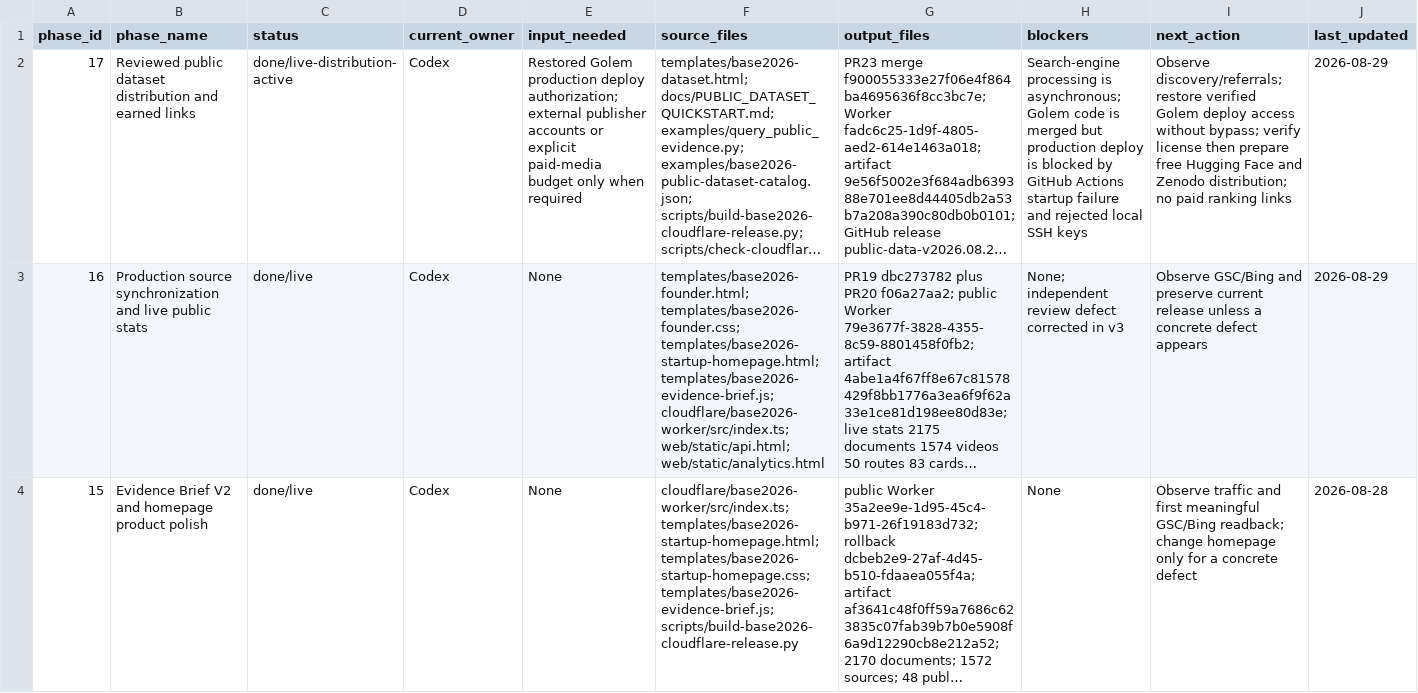
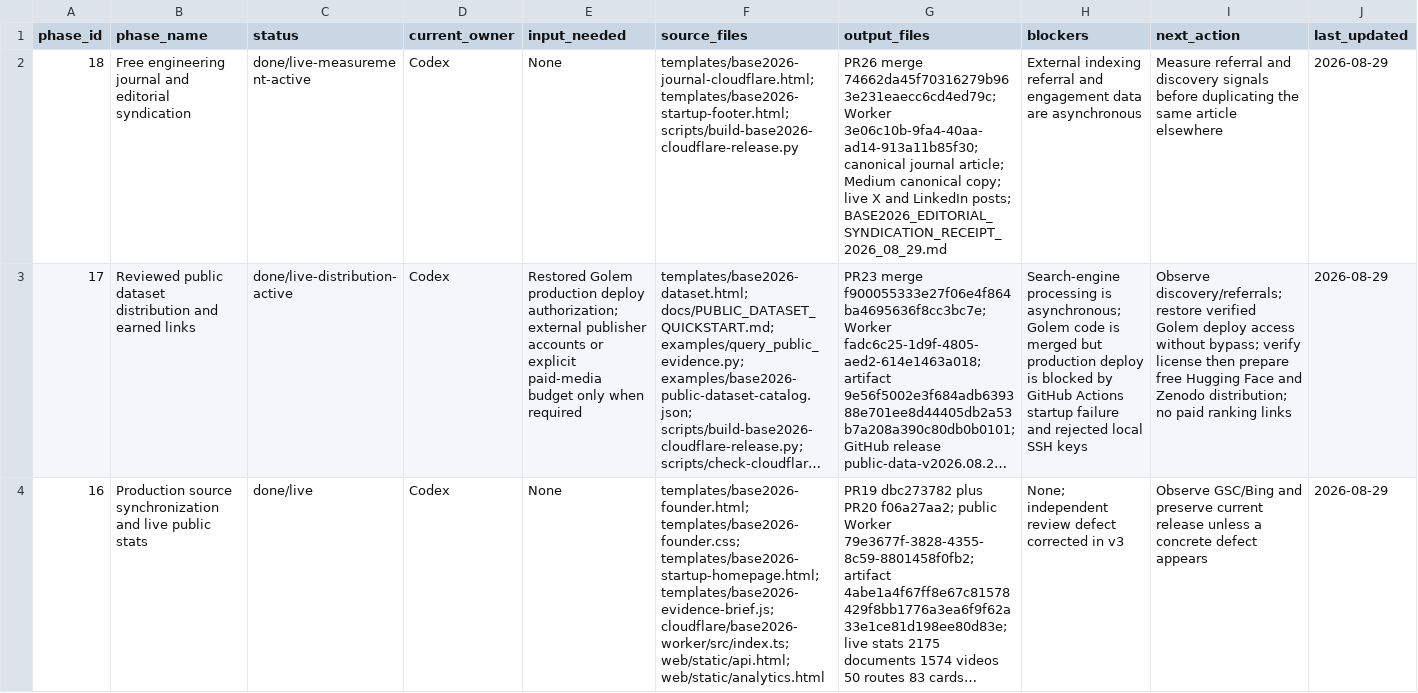
Before and after one commit to logic-crafts/base2026, a CSV file: docs/project-memory/STATUS_BOARD.csv, drawn as a sheet; only a part is shown; the shorter side is filled out with more unchanged rows; long unchanged cells end in …; the diff names each change by its address in the sheet, - before the commit and + after, or states it on an @@ line.

Commit message:
docs: record editorial syndication receipts

```diff
--- a/docs/project-memory/STATUS_BOARD.csv
+++ b/docs/project-memory/STATUS_BOARD.csv
+row 2: 18 | Free engineering journal and editorial syndication | done/live-measurement-active | Codex | None | templates/base2026-journal-cloudflare.html; templates/base2026-startup-footer.html; scripts/build-base2026-cloudflare-release.py | PR26 merge 74662da45f70316279b963e231eaecc6cd4ed79c; Worker 3e06c10b-9fa4-40aa-ad14-913a11b85f30; canonical journal article; Medium canonical copy; live X and LinkedIn posts; BASE2026_EDITORIAL_SYNDICATION_RECEIPT_2026_08_29.md | External indexing referral and engagement data are asynchronous | Measure referral and discovery signals before duplicating the same article elsewhere | 2026-08-29
```
Also changed, not shown: 8 other files.
